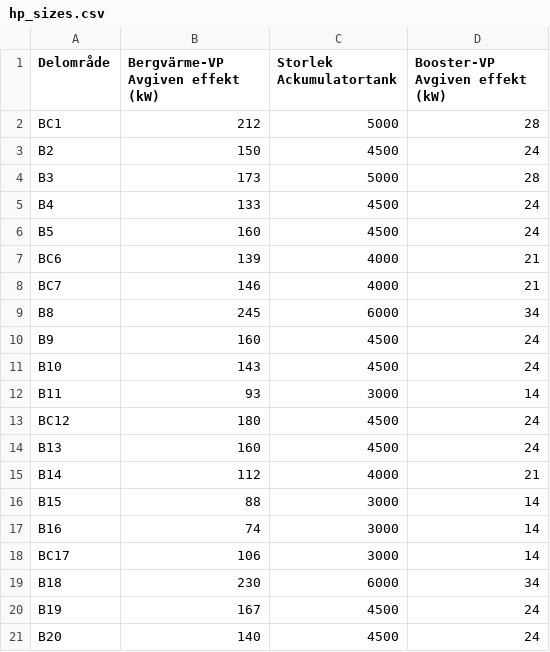
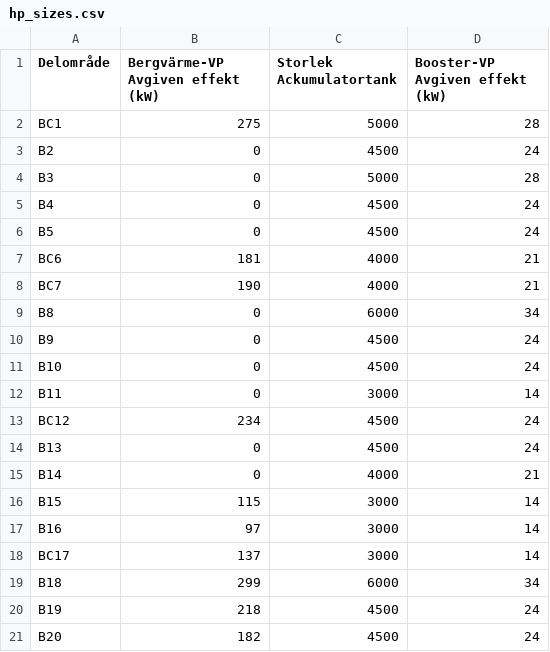
Before and after one commit to afry/energy-trading-simulator, a CSV file: tradingplatformpoc/data/hp_sizes.csv, drawn as a sheet.

Commit message:
The capacity of HPs have ben modified

```diff
--- a/tradingplatformpoc/data/hp_sizes.csv
+++ b/tradingplatformpoc/data/hp_sizes.csv
@@ -1,21 +1,21 @@
 Delområde;Bergvärme-VP Avgiven effekt (kW);Storlek Ackumulatortank;Booster-VP Avgiven effekt (kW)
-BC1;212;5000;28
-B2;150;4500;24
-B3;173;5000;28
-B4;133;4500;24
-B5;160;4500;24
-BC6;139;4000;21
-BC7;146;4000;21
-B8;245;6000;34
-B9;160;4500;24
-B10;143;4500;24
-B11;93;3000;14
-BC12;180;4500;24
-B13;160;4500;24
-B14;112;4000;21
-B15;88;3000;14
-B16;74;3000;14
-BC17;106;3000;14
-B18;230;6000;34
-B19;167;4500;24
-B20;140;4500;24
+BC1;275;5000;28
+B2;0;4500;24
+B3;0;5000;28
+B4;0;4500;24
+B5;0;4500;24
+BC6;181;4000;21
+BC7;190;4000;21
+B8;0;6000;34
+B9;0;4500;24
+B10;0;4500;24
+B11;0;3000;14
+BC12;234;4500;24
+B13;0;4500;24
+B14;0;4000;21
+B15;115;3000;14
+B16;97;3000;14
+BC17;137;3000;14
+B18;299;6000;34
+B19;218;4500;24
+B20;182;4500;24
```
